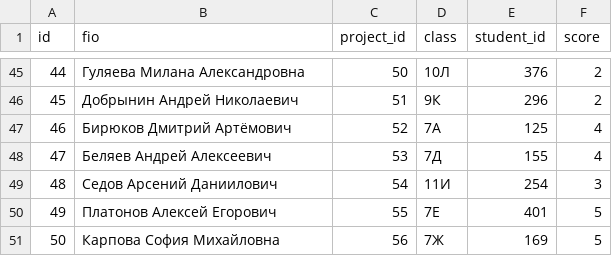
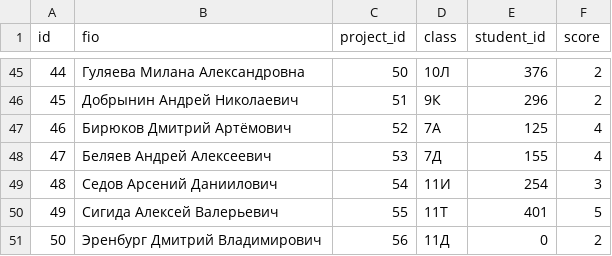
Before and after one commit to shadowplay1/megapolis, a CSV file: tasks/data/students.csv, drawn as a sheet; only a part is shown, gaps mark what is left out.

Commit message:
added tasks 3 and 4

```diff
--- a/tasks/data/students.csv
+++ b/tasks/data/students.csv
@@ -49,3 +49,3 @@
 48,Седов Арсений Даниилович,54,11И,254,3
-49,Платонов Алексей Егорович,55,7Е,401,5
-50,Карпова София Михайловна,56,7Ж,169,5
+49,Сигида Алексей Валерьевич,55,11Т,401,5
+50,Эренбург Дмитрий Владимирович,56,11Д,0,2
```
Also changed, not shown: 4 other files.
